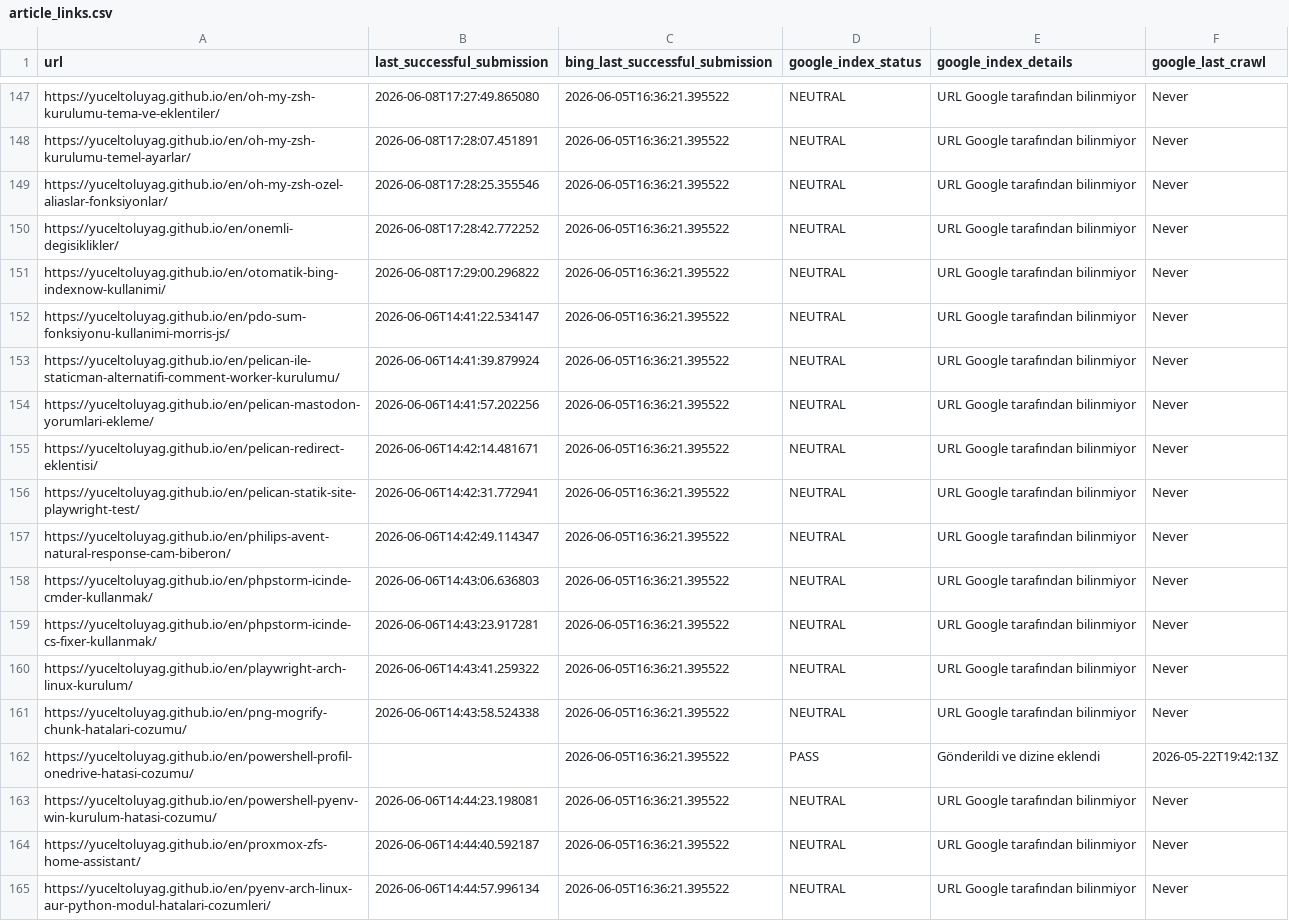
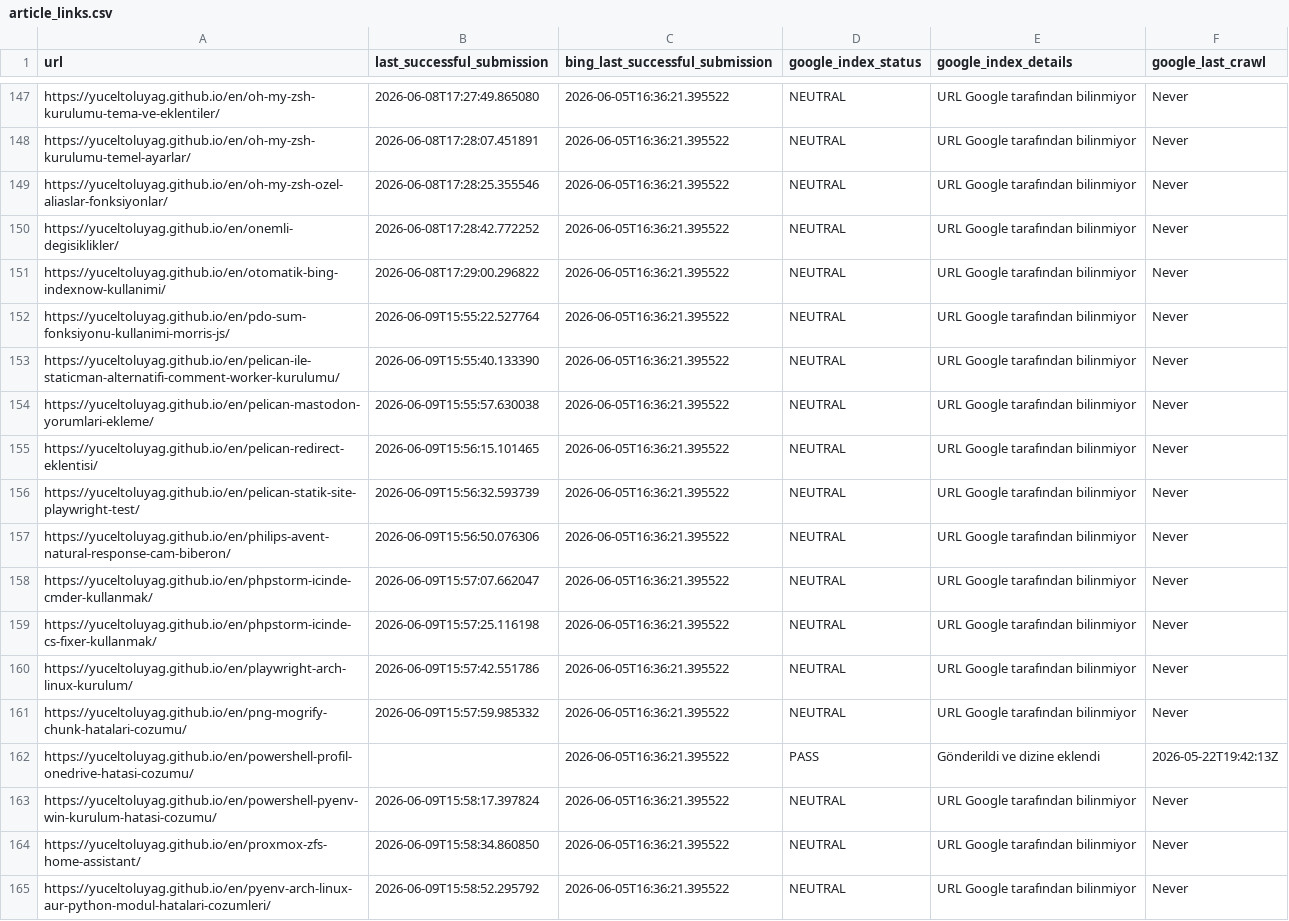
Before and after one commit to yuceltoluyag/google-indexing-tool, a CSV file: article_links.csv, drawn as a sheet; only a part is shown, gaps mark what is left out; the diff covers the shown part only.

```diff
--- a/article_links.csv
+++ b/article_links.csv
@@ -151,15 +151,15 @@ https://yuceltoluyag.github.io/en/onemli-degisiklikler/,2026-06-08T17:28:42.7722
 https://yuceltoluyag.github.io/en/otomatik-bing-indexnow-kullanimi/,2026-06-08T17:29:00.296822,2026-06-05T16:36:21.395522,NEUTRAL,URL Google tarafından bilinmiyor,Never
-https://yuceltoluyag.github.io/en/pdo-sum-fonksiyonu-kullanimi-morris-js/,2026-06-06T14:41:22.534147,2026-06-05T16:36:21.395522,NEUTRAL,URL Google tarafından bilinmiyor,Never
-https://yuceltoluyag.github.io/en/pelican-ile-staticman-alternatifi-comment-worker-kurulumu/,2026-06-06T14:41:39.879924,2026-06-05T16:36:21.395522,NEUTRAL,URL Google tarafından bilinmiyor,Never
-https://yuceltoluyag.github.io/en/pelican-mastodon-yorumlari-ekleme/,2026-06-06T14:41:57.202256,2026-06-05T16:36:21.395522,NEUTRAL,URL Google tarafından bilinmiyor,Never
-https://yuceltoluyag.github.io/en/pelican-redirect-eklentisi/,2026-06-06T14:42:14.481671,2026-06-05T16:36:21.395522,NEUTRAL,URL Google tarafından bilinmiyor,Never
-https://yuceltoluyag.github.io/en/pelican-statik-site-playwright-test/,2026-06-06T14:42:31.772941,2026-06-05T16:36:21.395522,NEUTRAL,URL Google tarafından bilinmiyor,Never
-https://yuceltoluyag.github.io/en/philips-avent-natural-response-cam-biberon/,2026-06-06T14:42:49.114347,2026-06-05T16:36:21.395522,NEUTRAL,URL Google tarafından bilinmiyor,Never
-https://yuceltoluyag.github.io/en/phpstorm-icinde-cmder-kullanmak/,2026-06-06T14:43:06.636803,2026-06-05T16:36:21.395522,NEUTRAL,URL Google tarafından bilinmiyor,Never
-https://yuceltoluyag.github.io/en/phpstorm-icinde-cs-fixer-kullanmak/,2026-06-06T14:43:23.917281,2026-06-05T16:36:21.395522,NEUTRAL,URL Google tarafından bilinmiyor,Never
-https://yuceltoluyag.github.io/en/playwright-arch-linux-kurulum/,2026-06-06T14:43:41.259322,2026-06-05T16:36:21.395522,NEUTRAL,URL Google tarafından bilinmiyor,Never
-https://yuceltoluyag.github.io/en/png-mogrify-chunk-hatalari-cozumu/,2026-06-06T14:43:58.524338,2026-06-05T16:36:21.395522,NEUTRAL,URL Google tarafından bilinmiyor,Never
+https://yuceltoluyag.github.io/en/pdo-sum-fonksiyonu-kullanimi-morris-js/,2026-06-09T15:55:22.527764,2026-06-05T16:36:21.395522,NEUTRAL,URL Google tarafından bilinmiyor,Never
+https://yuceltoluyag.github.io/en/pelican-ile-staticman-alternatifi-comment-worker-kurulumu/,2026-06-09T15:55:40.133390,2026-06-05T16:36:21.395522,NEUTRAL,URL Google tarafından bilinmiyor,Never
+https://yuceltoluyag.github.io/en/pelican-mastodon-yorumlari-ekleme/,2026-06-09T15:55:57.630038,2026-06-05T16:36:21.395522,NEUTRAL,URL Google tarafından bilinmiyor,Never
+https://yuceltoluyag.github.io/en/pelican-redirect-eklentisi/,2026-06-09T15:56:15.101465,2026-06-05T16:36:21.395522,NEUTRAL,URL Google tarafından bilinmiyor,Never
+https://yuceltoluyag.github.io/en/pelican-statik-site-playwright-test/,2026-06-09T15:56:32.593739,2026-06-05T16:36:21.395522,NEUTRAL,URL Google tarafından bilinmiyor,Never
+https://yuceltoluyag.github.io/en/philips-avent-natural-response-cam-biberon/,2026-06-09T15:56:50.076306,2026-06-05T16:36:21.395522,NEUTRAL,URL Google tarafından bilinmiyor,Never
+https://yuceltoluyag.github.io/en/phpstorm-icinde-cmder-kullanmak/,2026-06-09T15:57:07.662047,2026-06-05T16:36:21.395522,NEUTRAL,URL Google tarafından bilinmiyor,Never
+https://yuceltoluyag.github.io/en/phpstorm-icinde-cs-fixer-kullanmak/,2026-06-09T15:57:25.116198,2026-06-05T16:36:21.395522,NEUTRAL,URL Google tarafından bilinmiyor,Never
+https://yuceltoluyag.github.io/en/playwright-arch-linux-kurulum/,2026-06-09T15:57:42.551786,2026-06-05T16:36:21.395522,NEUTRAL,URL Google tarafından bilinmiyor,Never
+https://yuceltoluyag.github.io/en/png-mogrify-chunk-hatalari-cozumu/,2026-06-09T15:57:59.985332,2026-06-05T16:36:21.395522,NEUTRAL,URL Google tarafından bilinmiyor,Never
 https://yuceltoluyag.github.io/en/powershell-profil-onedrive-hatasi-cozumu/,,2026-06-05T16:36:21.395522,PASS,Gönderildi ve dizine eklendi,2026-05-22T19:42:13Z
-https://yuceltoluyag.github.io/en/powershell-pyenv-win-kurulum-hatasi-cozumu/,2026-06-06T14:44:23.198081,2026-06-05T16:36:21.395522,NEUTRAL,URL Google tarafından bilinmiyor,Never
-https://yuceltoluyag.github.io/en/proxmox-zfs-home-assistant/,2026-06-06T14:44:40.592187,2026-06-05T16:36:21.395522,NEUTRAL,URL Google tarafından bilinmiyor,Never
-https://yuceltoluyag.github.io/en/pyenv-arch-linux-aur-python-modul-hatalari-cozumleri/,2026-06-06T14:44:57.996134,2026-06-05T16:36:21.395522,NEUTRAL,URL Google tarafından bilinmiyor,Never
+https://yuceltoluyag.github.io/en/powershell-pyenv-win-kurulum-hatasi-cozumu/,2026-06-09T15:58:17.397824,2026-06-05T16:36:21.395522,NEUTRAL,URL Google tarafından bilinmiyor,Never
+https://yuceltoluyag.github.io/en/proxmox-zfs-home-assistant/,2026-06-09T15:58:34.860850,2026-06-05T16:36:21.395522,NEUTRAL,URL Google tarafından bilinmiyor,Never
+https://yuceltoluyag.github.io/en/pyenv-arch-linux-aur-python-modul-hatalari-cozumleri/,2026-06-09T15:58:52.295792,2026-06-05T16:36:21.395522,NEUTRAL,URL Google tarafından bilinmiyor,Never
```
Also changed, not shown: 116 edited cells elsewhere in this file.
